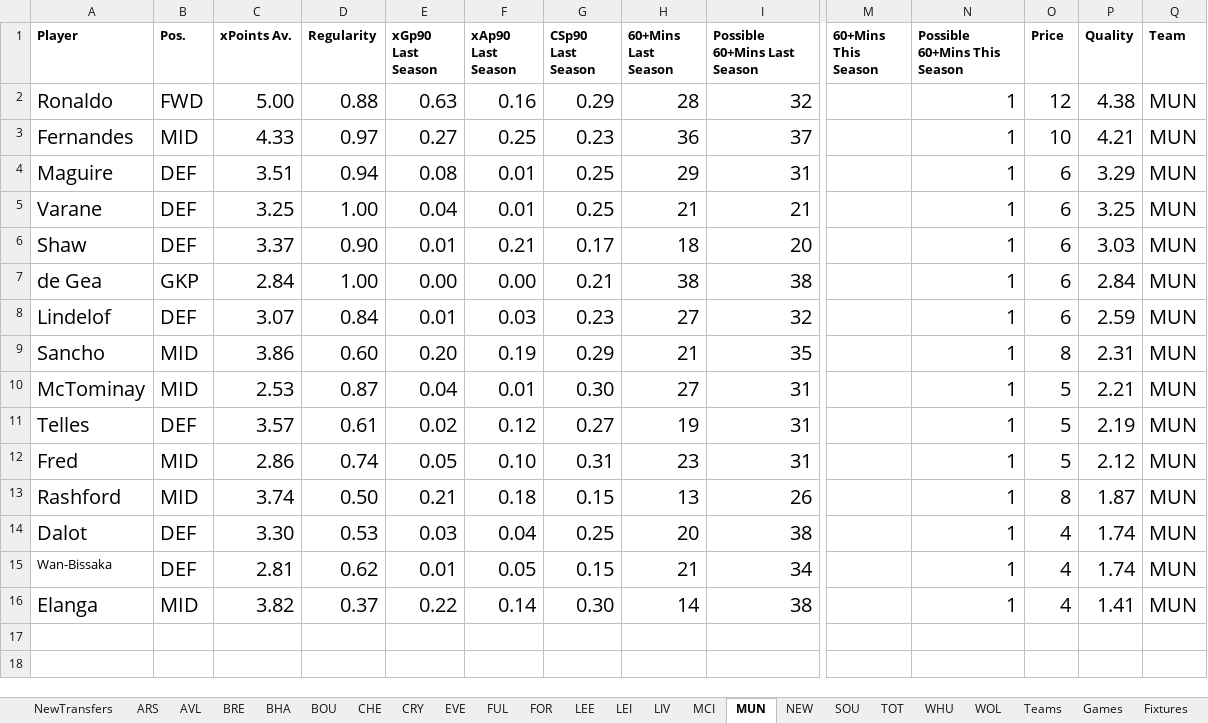
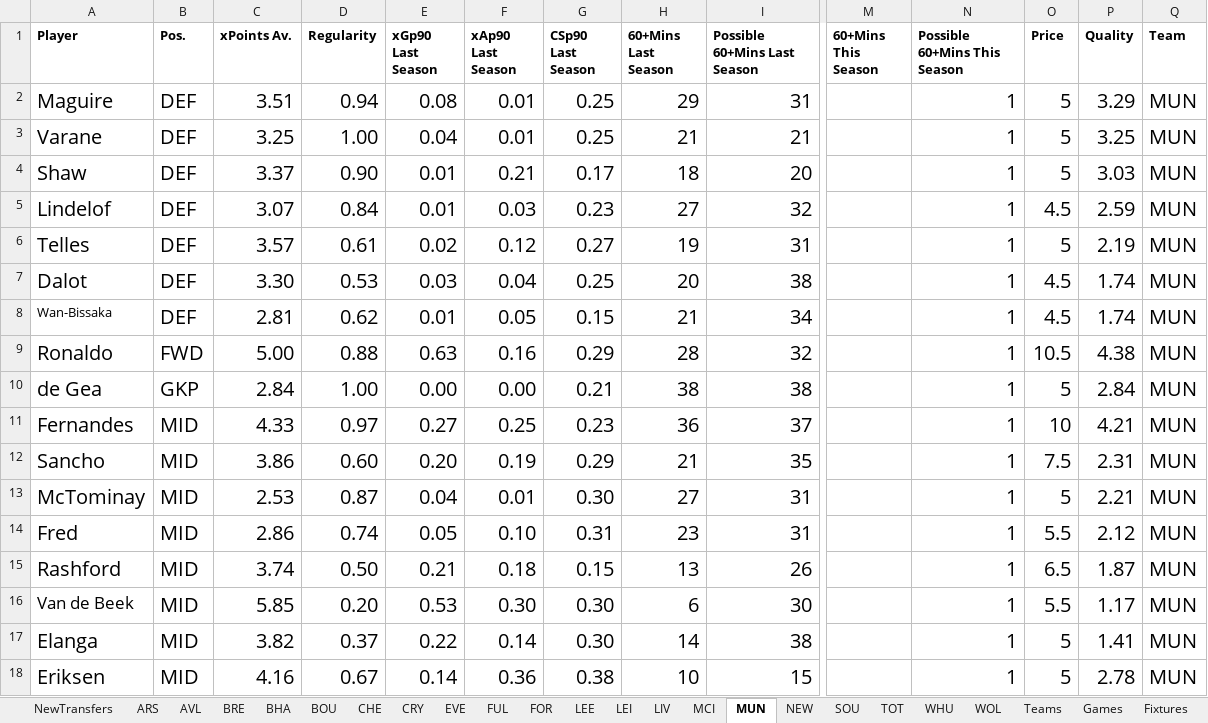
Before and after one commit to ivannoden/FPL, an Excel workbook: FPL.xlsx, sheet MUN, drawn as a sheet; only a part is shown, gaps mark what is left out; values as stored, in another font and other column widths than the file's, no borders; table styles not drawn; removed rows and columns are numbered as before the commit, all else as after; rows hold the shown columns only; the diff names each change by its address in the sheet, - before the commit and + after, or states it on an @@ line.

Commit message:
Added player prices

```diff
--- a/FPL.xlsx (sheet MUN)
+++ b/FPL.xlsx (sheet MUN)
+row 2: Maguire | DEF | 3.51 | 0.94 | 0.08 | 0.01 | 0.25 | 29 | 31 |  | 1 | 5 | 3.29 | MUN
+row 3: Varane | DEF | 3.25 | 1.00 | 0.04 | 0.01 | 0.25 | 21 | 21 |  | 1 | 5 | 3.25 | MUN
+row 4: Shaw | DEF | 3.37 | 0.90 | 0.01 | 0.21 | 0.17 | 18 | 20 |  | 1 | 5 | 3.03 | MUN
+row 5: Lindelof | DEF | 3.07 | 0.84 | 0.01 | 0.03 | 0.23 | 27 | 32 |  | 1 | 4.5 | 2.59 | MUN
@@ row 11 moved to row 6: Telles @@
+row 7: Dalot | DEF | 3.30 | 0.53 | 0.03 | 0.04 | 0.25 | 20 | 38 |  | 1 | 4.5 | 1.74 | MUN
+row 8: Wan-Bissaka | DEF | 2.81 | 0.62 | 0.01 | 0.05 | 0.15 | 21 | 34 |  | 1 | 4.5 | 1.74 | MUN
-O9 (Price): 12
+O9 (Price): 10.5
+row 10: de Gea | GKP | 2.84 | 1.00 | 0.00 | 0.00 | 0.21 | 38 | 38 |  | 1 | 5 | 2.84 | MUN
-row 4: Maguire | DEF | 3.51 | 0.94 | 0.08 | 0.01 | 0.25 | 29 | 31 |  | 1 | 6 | 3.29 | MUN
-row 5: Varane | DEF | 3.25 | 1.00 | 0.04 | 0.01 | 0.25 | 21 | 21 |  | 1 | 6 | 3.25 | MUN
-row 6: Shaw | DEF | 3.37 | 0.90 | 0.01 | 0.21 | 0.17 | 18 | 20 |  | 1 | 6 | 3.03 | MUN
-row 7: de Gea | GKP | 2.84 | 1.00 | 0.00 | 0.00 | 0.21 | 38 | 38 |  | 1 | 6 | 2.84 | MUN
-row 8: Lindelof | DEF | 3.07 | 0.84 | 0.01 | 0.03 | 0.23 | 27 | 32 |  | 1 | 6 | 2.59 | MUN
-O12 (Price): 8
+O12 (Price): 7.5
-O14 (Price): 5
+O14 (Price): 5.5
-O15 (Price): 8
+O15 (Price): 6.5
-row 14: Dalot | DEF | 3.30 | 0.53 | 0.03 | 0.04 | 0.25 | 20 | 38 |  | 1 | 4 | 1.74 | MUN
-row 15: Wan-Bissaka | DEF | 2.81 | 0.62 | 0.01 | 0.05 | 0.15 | 21 | 34 |  | 1 | 4 | 1.74 | MUN
+row 16: Van de Beek | MID | 5.85 | 0.20 | 0.53 | 0.30 | 0.30 | 6 | 30 |  | 1 | 5.5 | 1.17 | MUN
-O17 (Price): 4
+O17 (Price): 5
+row 18: Eriksen | MID | 4.16 | 0.67 | 0.14 | 0.36 | 0.38 | 10 | 15 |  | 1 | 5 | 2.78 | MUN
```
Also changed, not shown: sheet LEI, sheet NEW, sheet TOT, sheet LEE, sheet FOR, sheet AVL, 14 more sheets.
